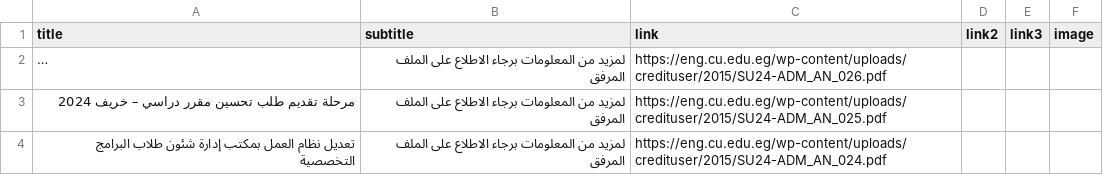
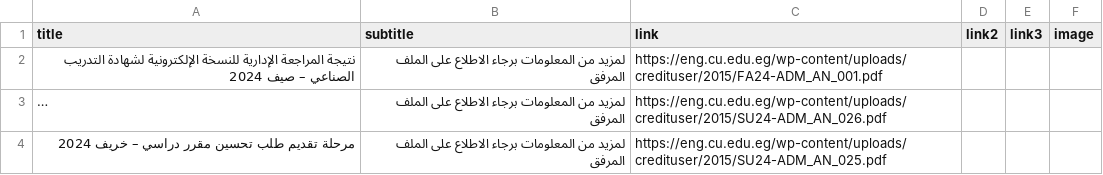
Before and after one commit to yousefwmorsy/cufe-step-updates, a CSV file: previous_announcement.csv, drawn as a sheet; only a part is shown; the shorter side is filled out with more unchanged rows; long unchanged cells end in …; the diff names each change by its address in the sheet, - before the commit and + after, or states it on an @@ line.

```diff
--- a/previous_announcement.csv
+++ b/previous_announcement.csv
+row 2: نتيجة المراجعة الإدارية للنسخة الإلكترونية لشهادة التدريب الصناعي – صيف 2024 | لمزيد من المعلومات برجاء الاطلاع على الملف المرفق | https://eng.cu.edu.eg/wp-content/uploads/credituser/2015/FA24-ADM_AN_001.pdf
```
Also changed, not shown: difference.csv.
